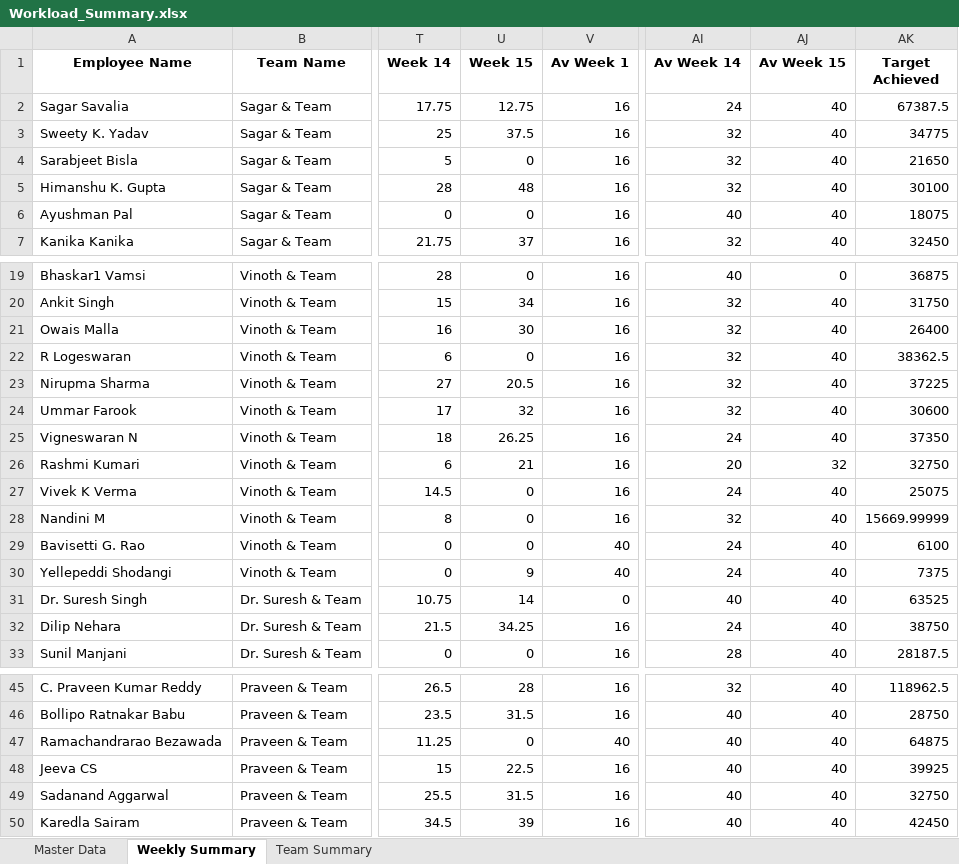
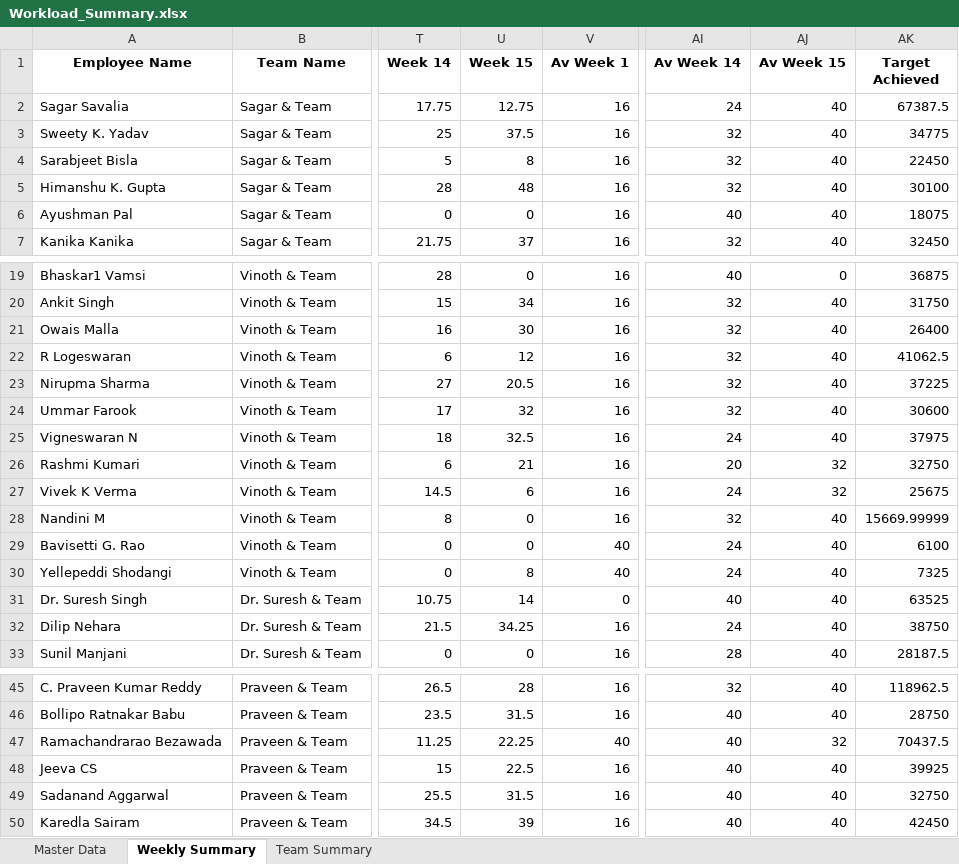
Before and after one commit to Dayakrishna/master, an Excel workbook: Workload_Summary.xlsx, sheet Weekly Summary, drawn as a sheet; only a part is shown, gaps mark what is left out; values as stored, in another font and other column widths than the file's, no borders; the diff names each change by its address in the sheet, - before the commit and + after, or states it on an @@ line.

```diff
--- a/Workload_Summary.xlsx (sheet Weekly Summary)
+++ b/Workload_Summary.xlsx (sheet Weekly Summary)
-U4 (Week 15): 0
+U4 (Week 15): 8
-AK4 (Target Achieved): 21650
+AK4 (Target Achieved): 22450
-U22 (Week 15): 0
+U22 (Week 15): 12
-AK22 (Target Achieved): 38362.5
+AK22 (Target Achieved): 41062.5
-U25 (Week 15): 26.25
+U25 (Week 15): 32.5
-AK25 (Target Achieved): 37350
+AK25 (Target Achieved): 37975
-U27 (Week 15): 0
+U27 (Week 15): 6
-AJ27 (Av Week 15): 40
+AJ27 (Av Week 15): 32
-AK27 (Target Achieved): 25075
+AK27 (Target Achieved): 25675
-U30 (Week 15): 9
+U30 (Week 15): 8
-AK30 (Target Achieved): 7375
+AK30 (Target Achieved): 7325
-U47 (Week 15): 0
+U47 (Week 15): 22.25
-AJ47 (Av Week 15): 40
+AJ47 (Av Week 15): 32
-AK47 (Target Achieved): 64875
+AK47 (Target Achieved): 70437.5
```
Also changed, not shown: sheet Master Data, sheet Team Summary.
